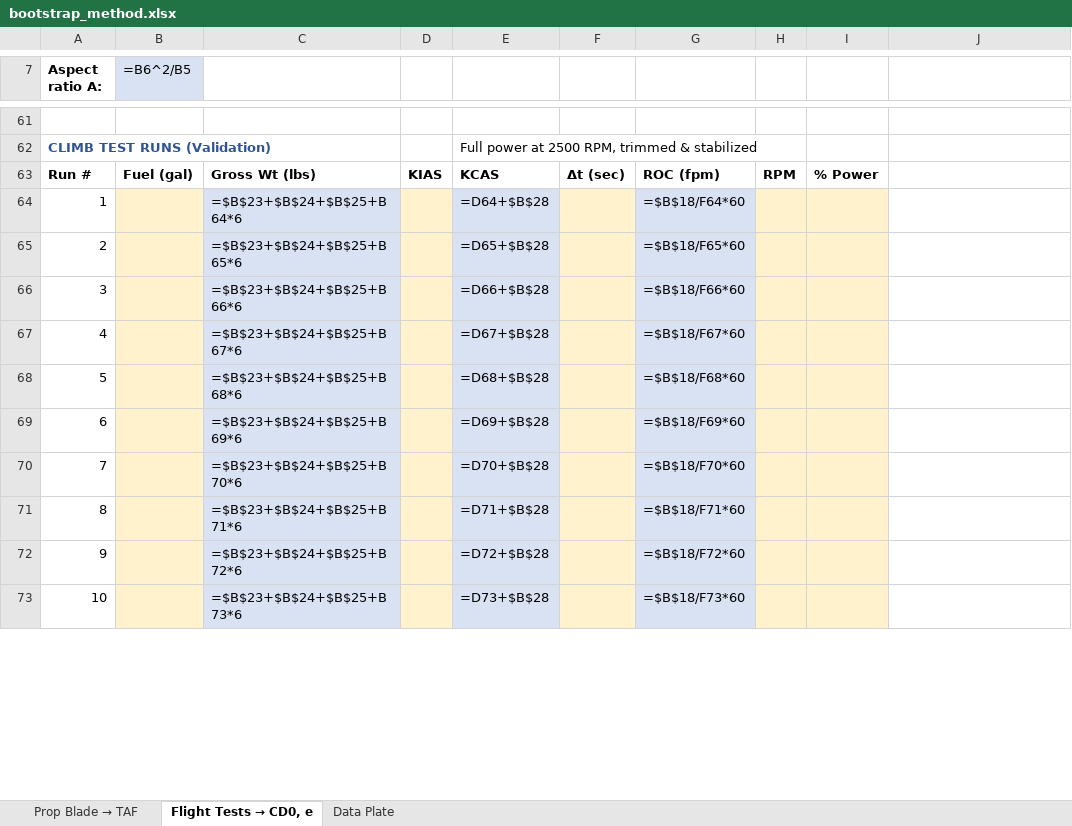
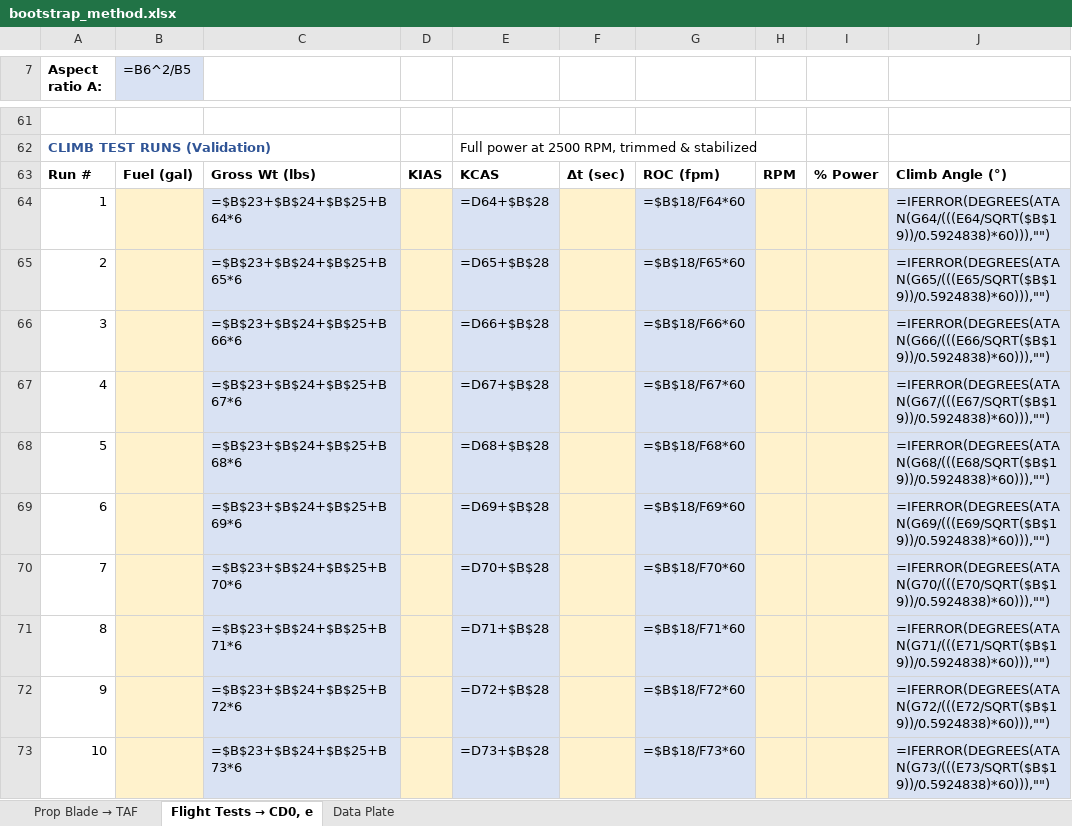
Before and after one commit to mentat-collective/BootstrapMethod, an Excel workbook: bootstrap_method.xlsx, sheet Flight Tests → CD0, e, drawn as a sheet; only a part is shown, gaps mark what is left out; values as stored, in another font and other column widths than the file's, no borders; formulas without a stored value are shown as written; charts and pictures not drawn; the diff covers the shown part only; the diff names each change by its address in the sheet, - before the commit and + after, or states it on an @@ line.

```diff
--- a/bootstrap_method.xlsx (sheet Flight Tests → CD0, e)
+++ b/bootstrap_method.xlsx (sheet Flight Tests → CD0, e)
-J63: (empty)
+J63: Climb Angle (°)
-J64: (empty)
+J64: =IFERROR(DEGREES(ATAN(G64/(((E64/SQRT($B$19))/0.5924838)*60))),"")
-J64:J73 fill: none
+J64:J73 fill: #D9E2F3
-J65: (empty)
+J65: =IFERROR(DEGREES(ATAN(G65/(((E65/SQRT($B$19))/0.5924838)*60))),"")
-J66: (empty)
+J66: =IFERROR(DEGREES(ATAN(G66/(((E66/SQRT($B$19))/0.5924838)*60))),"")
-J67: (empty)
+J67: =IFERROR(DEGREES(ATAN(G67/(((E67/SQRT($B$19))/0.5924838)*60))),"")
-J68: (empty)
+J68: =IFERROR(DEGREES(ATAN(G68/(((E68/SQRT($B$19))/0.5924838)*60))),"")
-J69: (empty)
+J69: =IFERROR(DEGREES(ATAN(G69/(((E69/SQRT($B$19))/0.5924838)*60))),"")
-J70: (empty)
+J70: =IFERROR(DEGREES(ATAN(G70/(((E70/SQRT($B$19))/0.5924838)*60))),"")
-J71: (empty)
+J71: =IFERROR(DEGREES(ATAN(G71/(((E71/SQRT($B$19))/0.5924838)*60))),"")
-J72: (empty)
+J72: =IFERROR(DEGREES(ATAN(G72/(((E72/SQRT($B$19))/0.5924838)*60))),"")
-J73: (empty)
+J73: =IFERROR(DEGREES(ATAN(G73/(((E73/SQRT($B$19))/0.5924838)*60))),"")
```
Also changed, not shown: 8 added rows, 6 edited cells and cell formats elsewhere in this sheet, sheet Data Plate, charts or pictures, 3 other files.
